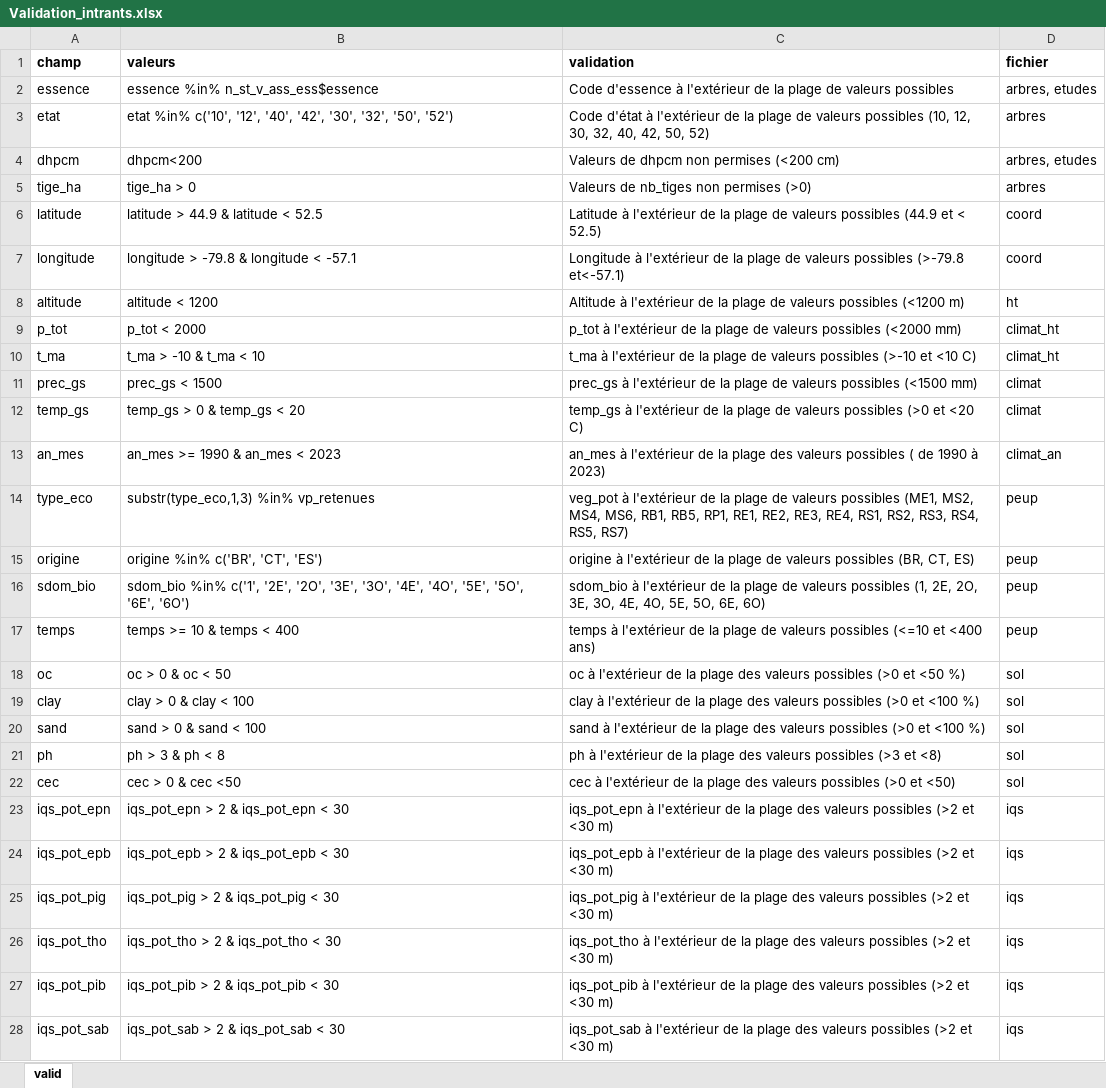
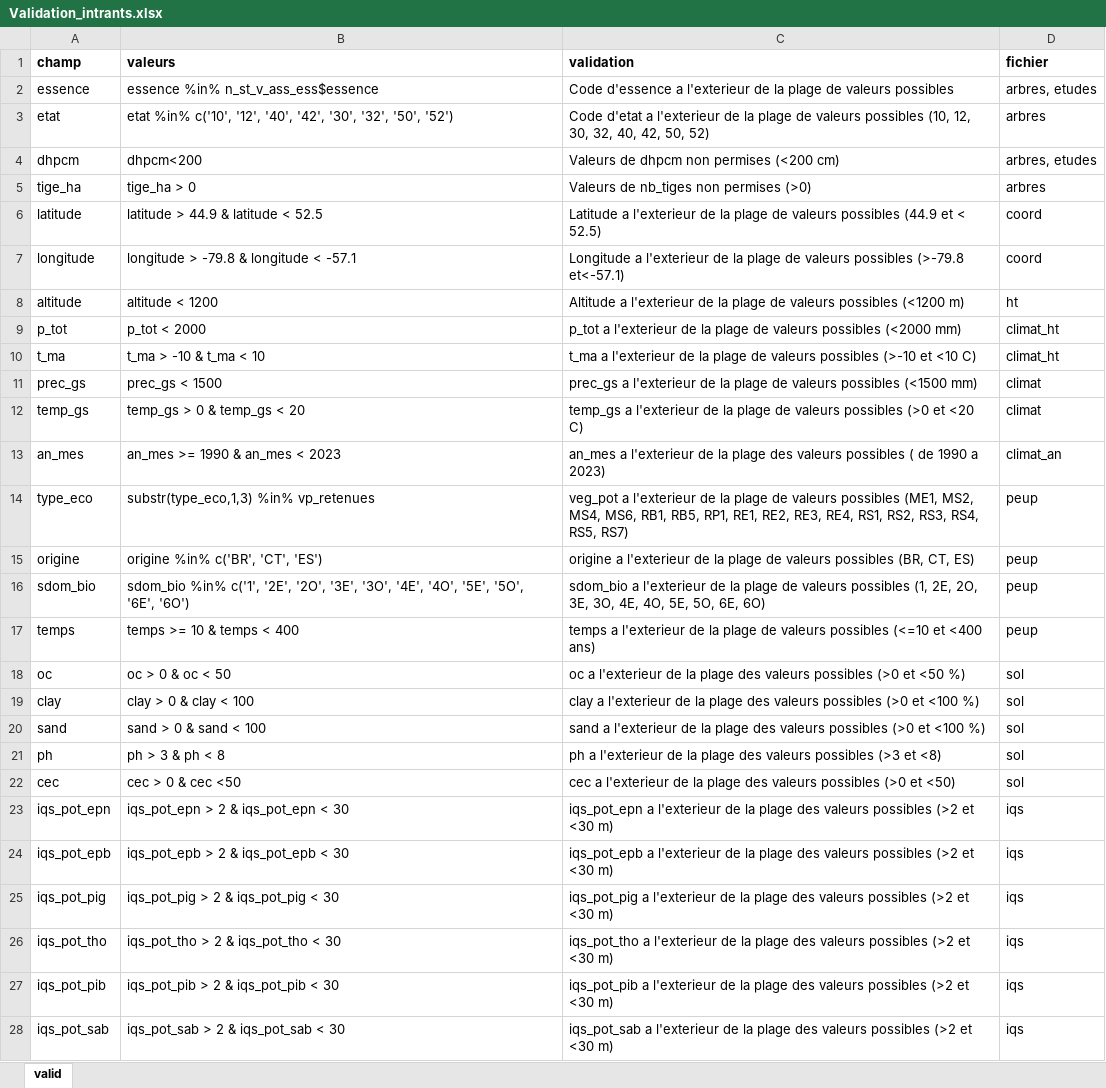
Before and after one commit to Modelisation-DRF/Natura3, an Excel workbook: data-raw/Validation_intrants.xlsx, sheet valid, drawn as a sheet; only a part is shown; values as stored, in another font and other column widths than the file's, no borders; the diff covers the shown part only; the diff names each change by its address in the sheet, - before the commit and + after, or states it on an @@ line.

```diff
--- a/data-raw/Validation_intrants.xlsx (sheet valid)
+++ b/data-raw/Validation_intrants.xlsx (sheet valid)
-C2 (validation): Code d'essence à l'extérieur de la…
+C2 (validation): Code d'essence a l'exterieur de la…
-C3 (validation): Code d'état à l'extérieur de la…
+C3 (validation): Code d'etat a l'exterieur de la…
-C6 (validation): Latitude à l'extérieur de la…
+C6 (validation): Latitude a l'exterieur de la…
-C7 (validation): Longitude à l'extérieur de la…
+C7 (validation): Longitude a l'exterieur de la…
-C8 (validation): Altitude à l'extérieur de la…
+C8 (validation): Altitude a l'exterieur de la…
-C9 (validation): p_tot à l'extérieur de la…
+C9 (validation): p_tot a l'exterieur de la…
-C10 (validation): t_ma à l'extérieur de la…
+C10 (validation): t_ma a l'exterieur de la…
-C11 (validation): prec_gs à l'extérieur de la…
+C11 (validation): prec_gs a l'exterieur de la…
-C12 (validation): temp_gs à l'extérieur de la…
+C12 (validation): temp_gs a l'exterieur de la…
-C13 (validation): an_mes à l'extérieur de la plage des valeurs possibles ( de 1990 à 2023)
+C13 (validation): an_mes a l'exterieur de la plage des valeurs possibles ( de 1990 a 2023)
-C14 (validation): veg_pot à l'extérieur de la…
+C14 (validation): veg_pot a l'exterieur de la…
-C15 (validation): origine à l'extérieur de la…
+C15 (validation): origine a l'exterieur de la…
-C16 (validation): sdom_bio à l'extérieur de la…
+C16 (validation): sdom_bio a l'exterieur de la…
-C17 (validation): temps à l'extérieur de la…
+C17 (validation): temps a l'exterieur de la…
-C18 (validation): oc à l'extérieur de la…
+C18 (validation): oc a l'exterieur de la…
-C19 (validation): clay à l'extérieur de la…
+C19 (validation): clay a l'exterieur de la…
-C20 (validation): sand à l'extérieur de la…
+C20 (validation): sand a l'exterieur de la…
-C21 (validation): ph à l'extérieur de la…
+C21 (validation): ph a l'exterieur de la…
-C22 (validation): cec à l'extérieur de la…
+C22 (validation): cec a l'exterieur de la…
-C23 (validation): iqs_pot_epn à l'extérieur de la…
+C23 (validation): iqs_pot_epn a l'exterieur de la…
-C24 (validation): iqs_pot_epb à l'extérieur de la…
+C24 (validation): iqs_pot_epb a l'exterieur de la…
-C25 (validation): iqs_pot_pig à l'extérieur de la…
+C25 (validation): iqs_pot_pig a l'exterieur de la…
-C26 (validation): iqs_pot_tho à l'extérieur de la…
+C26 (validation): iqs_pot_tho a l'exterieur de la…
-C27 (validation): iqs_pot_pib à l'extérieur de la…
+C27 (validation): iqs_pot_pib a l'exterieur de la…
-C28 (validation): iqs_pot_sab à l'extérieur de la…
+C28 (validation): iqs_pot_sab a l'exterieur de la…
```
Also changed, not shown: 33 edited cells elsewhere in this sheet, 3 other files.
